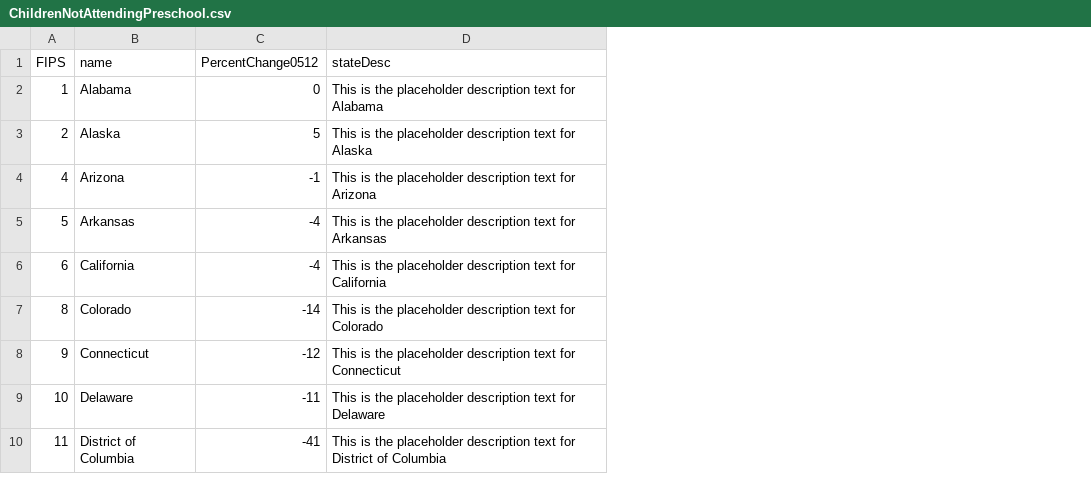
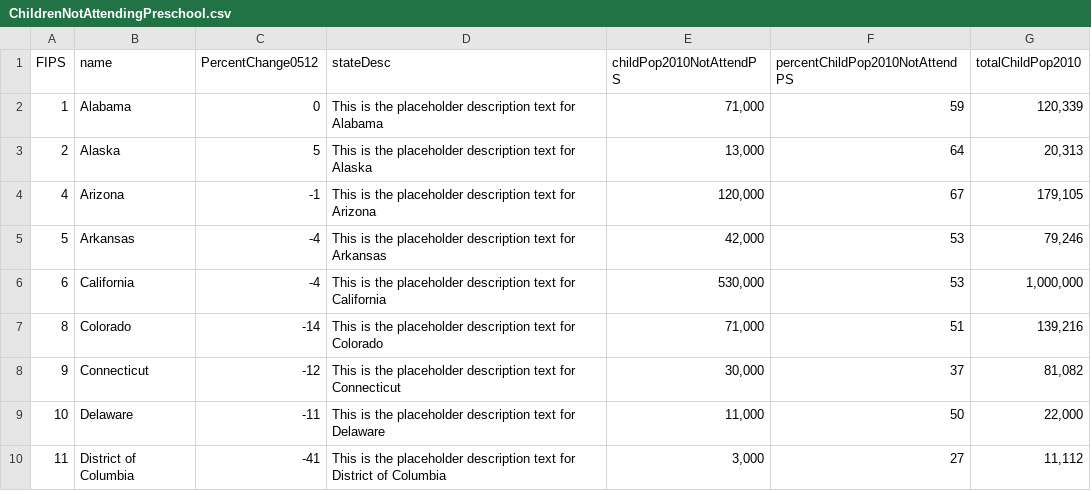
Before and after one commit to jlm578/R2-Hackathon, a CSV file: data/ChildrenNotAttendingPreschool.csv, drawn as a sheet; only a part is shown; the diff names each change by its address in the sheet, - before the commit and + after, or states it on an @@ line.

```diff
--- a/data/ChildrenNotAttendingPreschool.csv
+++ b/data/ChildrenNotAttendingPreschool.csv
+column E (childPop2010NotAttendPS), rows 2-10: 71,000 | 13,000 | 120,000 | 42,000 | 530,000 | 71,000 | 30,000 | 11,000 | 3,000
+column F (percentChildPop2010NotAttendPS), rows 2-10: 59 | 64 | 67 | 53 | 53 | 51 | 37 | 50 | 27
+column G (totalChildPop2010), rows 2-10: 120,339 | 20,313 | 179,105 | 79,246 | 1,000,000 | 139,216 | 81,082 | 22,000 | 11,112
```
Also changed, not shown: 2 other files.
